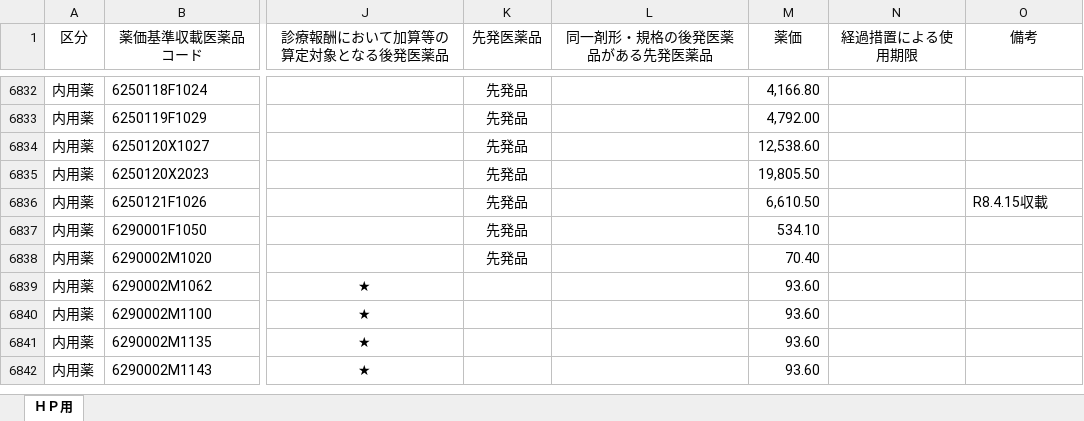
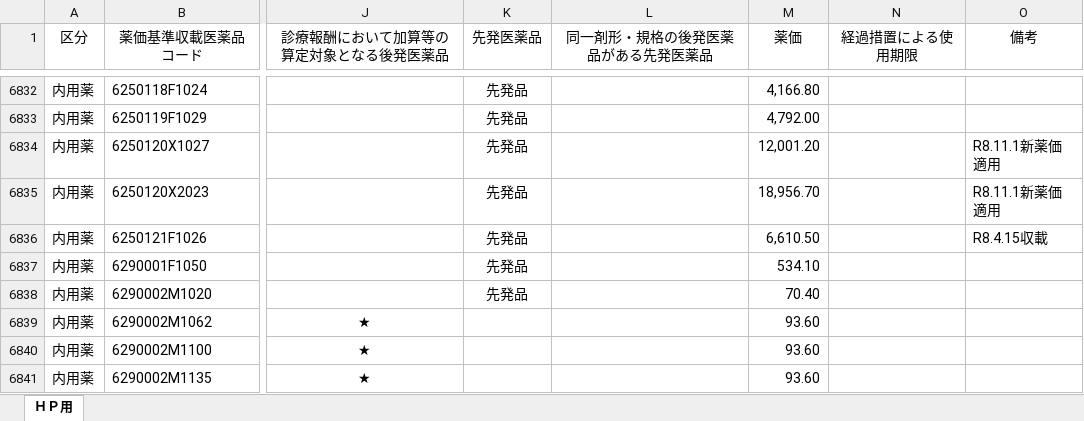
Before and after one commit to shouri0708-coder/senpatsu-kouhatsu, an Excel workbook: data/01.xlsx, sheet ＨＰ用, drawn as a sheet; only a part is shown, gaps mark what is left out; the shorter side is filled out with more unchanged rows; values as stored, in another font and other column widths than the file's, no borders; the diff names each change by its address in the sheet, - before the commit and + after, or states it on an @@ line.

```diff
--- a/data/01.xlsx (sheet ＨＰ用)
+++ b/data/01.xlsx (sheet ＨＰ用)
-M6834 (薬価): 12,538.60
+M6834 (薬価): 12,001.20
-O6834:O6835 (備考): (empty)
+O6834:O6835 (備考): R8.11.1新薬価適用
-M6835 (薬価): 19,805.50
+M6835 (薬価): 18,956.70
```
Also changed, not shown: data/02.xlsx, 3 other files.
